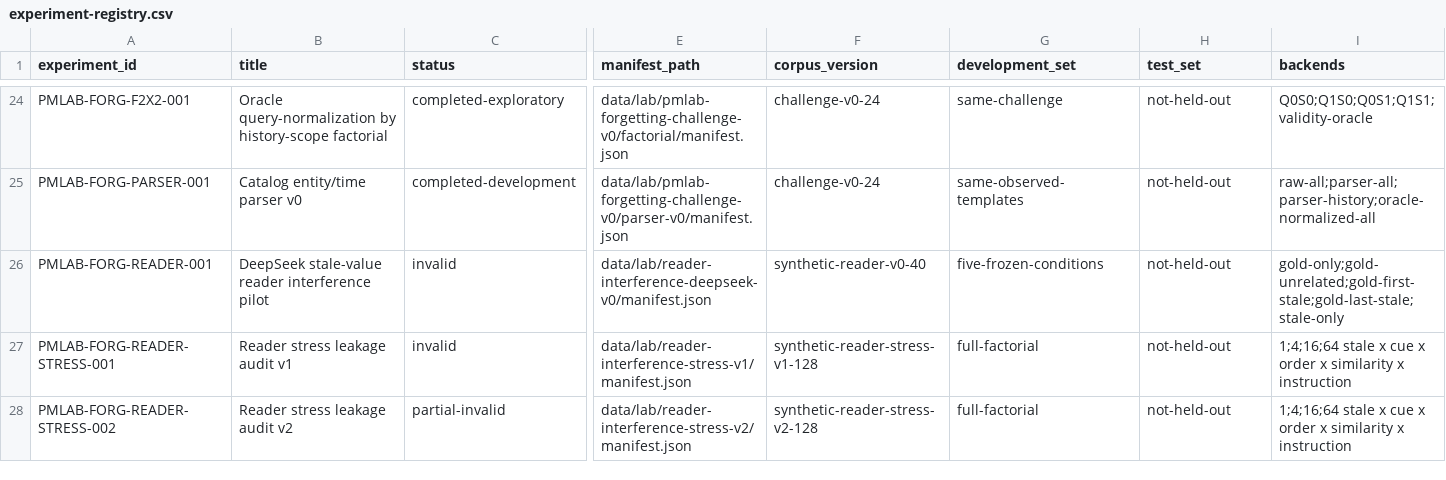
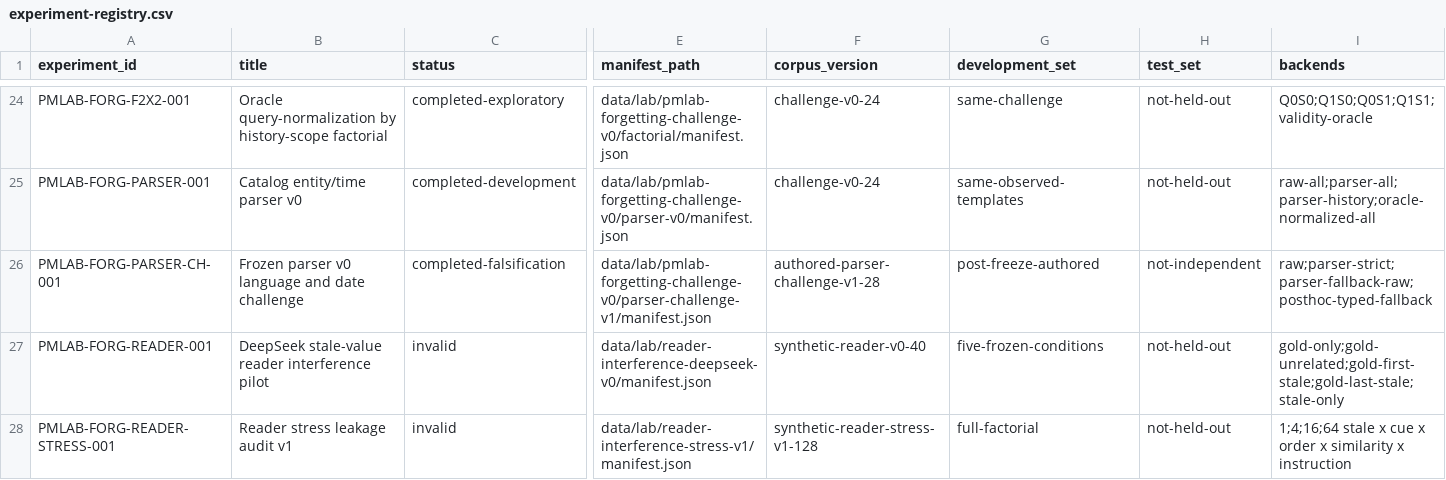
Before and after one commit to krapcys1-maker/adaptive-agent-memory-research, a CSV file: data/lab/experiment-registry.csv, drawn as a sheet; only a part is shown, gaps mark what is left out; the shorter side is filled out with more unchanged rows; rows hold the shown columns only; the diff names each change by its address in the sheet, - before the commit and + after, or states it on an @@ line.

Commit message:
Falsify parser on frozen language challenge

```diff
--- a/data/lab/experiment-registry.csv
+++ b/data/lab/experiment-registry.csv
+row 26: PMLAB-FORG-PARSER-CH-001 | Frozen parser v0 language and date challenge | completed-falsification | data/lab/pmlab-forgetting-challenge-v0/parser-challenge-v1/manifest.json | authored-parser-challenge-v1-28 | post-freeze-authored | not-independent | raw;parser-strict;parser-fallback-raw;posthoc-typed-fallback
```
Also changed, not shown: data/lab/phase-gate-status.csv, 12 other files.
